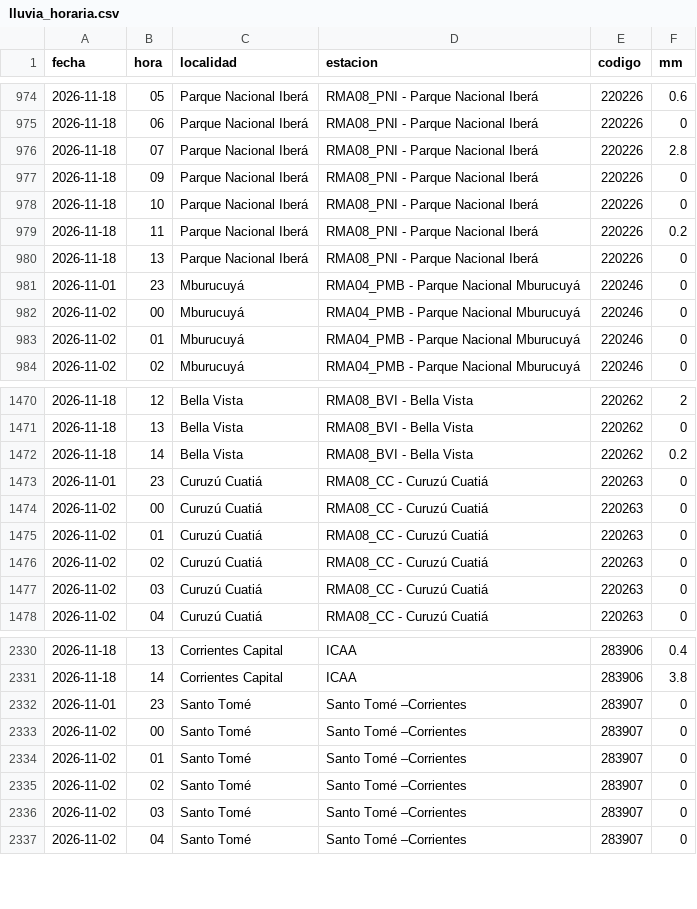
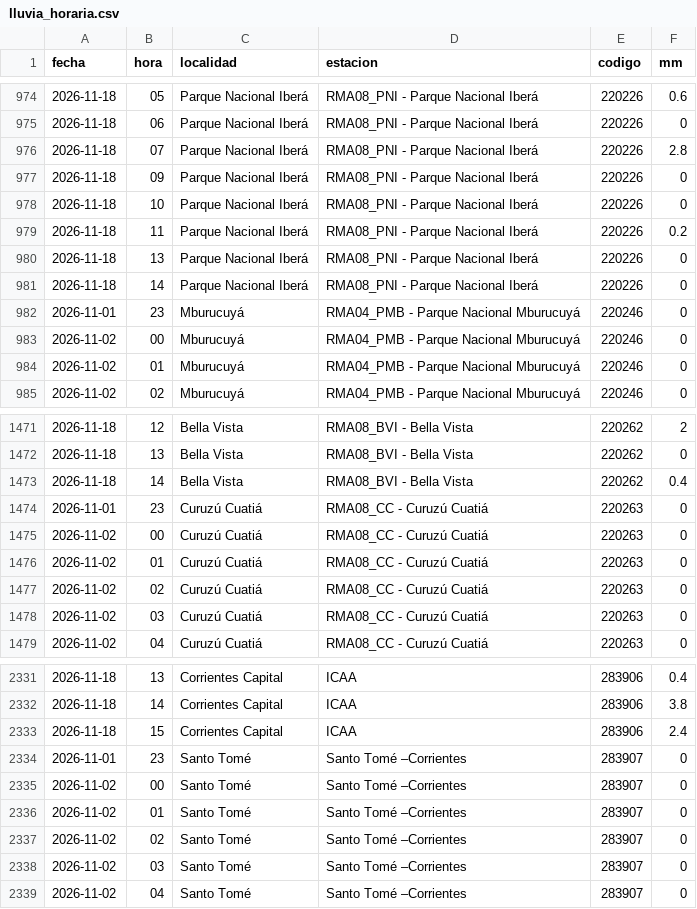
Before and after one commit to tablerocorrientes/tablerocorrientes.github.io, a CSV file: data/registro/lluvia_horaria.csv, drawn as a sheet; only a part is shown, gaps mark what is left out.

Commit message:
Vigilancia (automática): lluvia, satélite y fuentes oficiales, 18/11/2026 16:04 h

```diff
--- a/data/registro/lluvia_horaria.csv
+++ b/data/registro/lluvia_horaria.csv
@@ -980,2 +980,3 @@ fecha,hora,localidad,estacion,codigo,mm
 2026-11-18,13,Parque Nacional Iberá,RMA08_PNI - Parque Nacional Iberá,220226,0
+2026-11-18,14,Parque Nacional Iberá,RMA08_PNI - Parque Nacional Iberá,220226,0
 2026-11-01,23,Mburucuyá,RMA04_PMB - Parque Nacional Mburucuyá,220246,0
@@ -1471,3 +1472,3 @@ fecha,hora,localidad,estacion,codigo,mm
 2026-11-18,13,Bella Vista,RMA08_BVI - Bella Vista,220262,0
-2026-11-18,14,Bella Vista,RMA08_BVI - Bella Vista,220262,0.2
+2026-11-18,14,Bella Vista,RMA08_BVI - Bella Vista,220262,0.4
 2026-11-01,23,Curuzú Cuatiá,RMA08_CC - Curuzú Cuatiá,220263,0
@@ -2331,2 +2332,3 @@ fecha,hora,localidad,estacion,codigo,mm
 2026-11-18,14,Corrientes Capital,ICAA,283906,3.8
+2026-11-18,15,Corrientes Capital,ICAA,283906,2.4
 2026-11-01,23,Santo Tomé,Santo Tomé –Corrientes,283907,0
```
Also changed, not shown: data/registro/resumen_diario_lluvia.csv, 6 other files.
